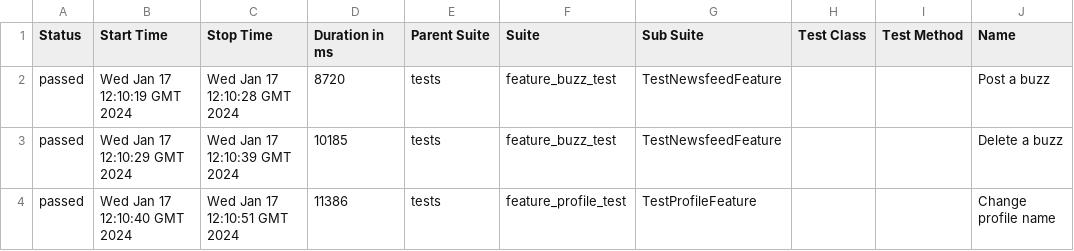
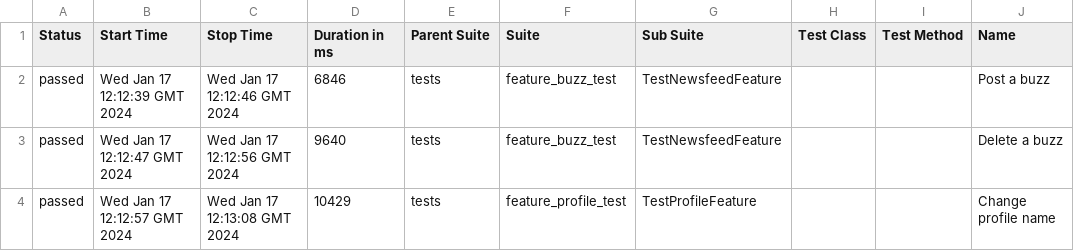
Before and after one commit to ndubino/tms-final, a CSV file: data/suites.csv, drawn as a sheet; only a part is shown; the diff names each change by its address in the sheet, - before the commit and + after, or states it on an @@ line.

```diff
--- a/data/suites.csv
+++ b/data/suites.csv
-B2 (Start Time): Wed Jan 17 12:10:19 GMT 2024
+B2 (Start Time): Wed Jan 17 12:12:39 GMT 2024
-C2 (Stop Time): Wed Jan 17 12:10:28 GMT 2024
+C2 (Stop Time): Wed Jan 17 12:12:46 GMT 2024
-D2 (Duration in ms): 8720
+D2 (Duration in ms): 6846
-B3 (Start Time): Wed Jan 17 12:10:29 GMT 2024
+B3 (Start Time): Wed Jan 17 12:12:47 GMT 2024
-C3 (Stop Time): Wed Jan 17 12:10:39 GMT 2024
+C3 (Stop Time): Wed Jan 17 12:12:56 GMT 2024
-D3 (Duration in ms): 10185
+D3 (Duration in ms): 9640
-B4 (Start Time): Wed Jan 17 12:10:40 GMT 2024
+B4 (Start Time): Wed Jan 17 12:12:57 GMT 2024
-C4 (Stop Time): Wed Jan 17 12:10:51 GMT 2024
+C4 (Stop Time): Wed Jan 17 12:13:08 GMT 2024
-D4 (Duration in ms): 11386
+D4 (Duration in ms): 10429
```
Also changed, not shown: 26 other files.
